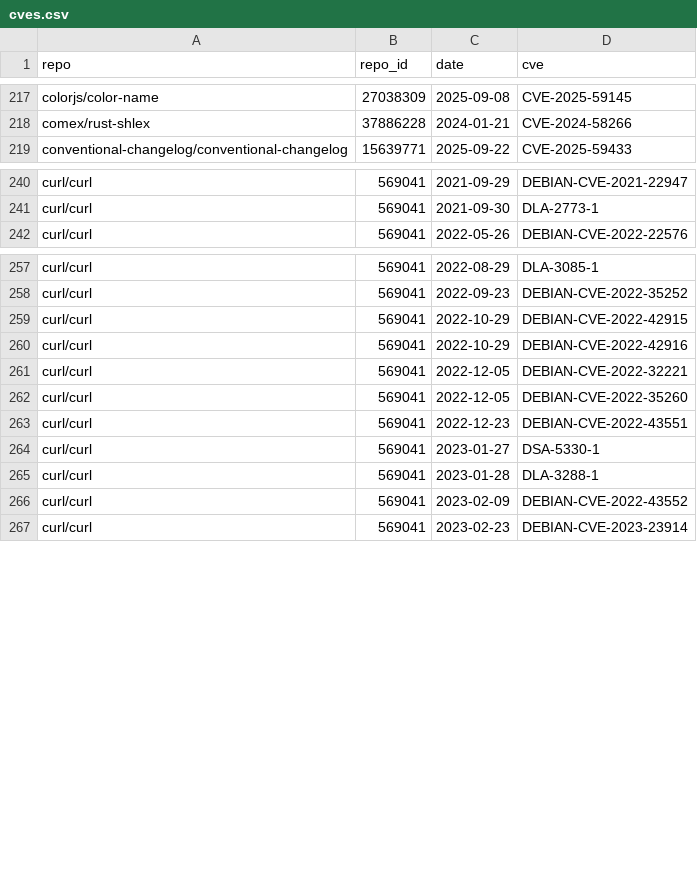
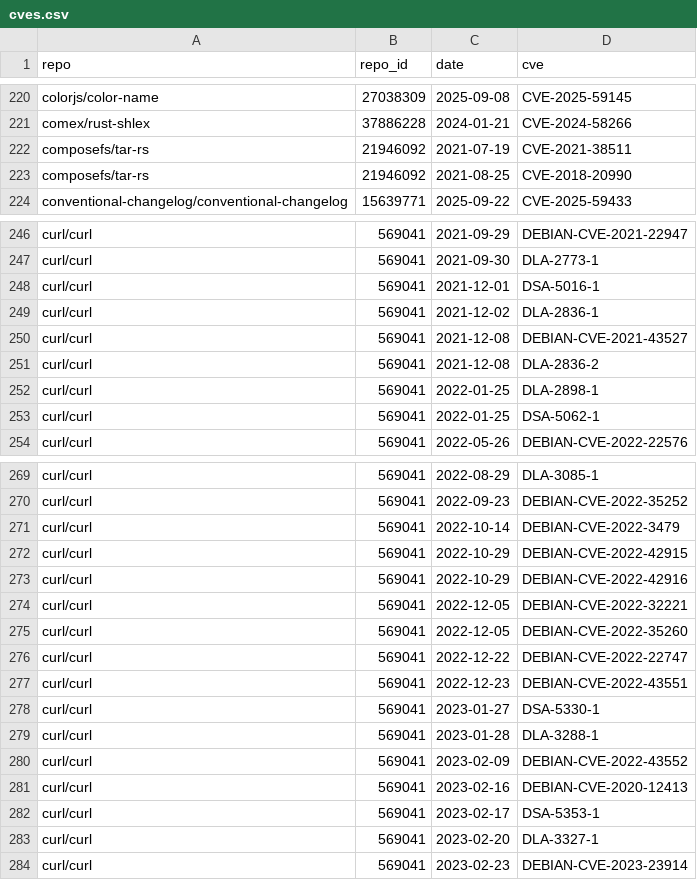
Before and after one commit to osendowment/model, a CSV file: data/sources/osv/cves.csv, drawn as a sheet; only a part is shown, gaps mark what is left out; the diff covers the shown part only.

```diff
--- a/data/sources/osv/cves.csv
+++ b/data/sources/osv/cves.csv
@@ -218,2 +221,4 @@ colorjs/color-name,27038309,2025-09-08,CVE-2025-59145
 comex/rust-shlex,37886228,2024-01-21,CVE-2024-58266
+composefs/tar-rs,21946092,2021-07-19,CVE-2021-38511
+composefs/tar-rs,21946092,2021-08-25,CVE-2018-20990
 conventional-changelog/conventional-changelog,15639771,2025-09-22,CVE-2025-59433
@@ -241,2 +247,8 @@ curl/curl,569041,2021-09-29,DEBIAN-CVE-2021-22947
 curl/curl,569041,2021-09-30,DLA-2773-1
+curl/curl,569041,2021-12-01,DSA-5016-1
+curl/curl,569041,2021-12-02,DLA-2836-1
+curl/curl,569041,2021-12-08,DEBIAN-CVE-2021-43527
+curl/curl,569041,2021-12-08,DLA-2836-2
+curl/curl,569041,2022-01-25,DLA-2898-1
+curl/curl,569041,2022-01-25,DSA-5062-1
 curl/curl,569041,2022-05-26,DEBIAN-CVE-2022-22576
@@ -258,2 +270,3 @@ curl/curl,569041,2022-08-29,DLA-3085-1
 curl/curl,569041,2022-09-23,DEBIAN-CVE-2022-35252
+curl/curl,569041,2022-10-14,DEBIAN-CVE-2022-3479
 curl/curl,569041,2022-10-29,DEBIAN-CVE-2022-42915
@@ -262,2 +275,3 @@ curl/curl,569041,2022-12-05,DEBIAN-CVE-2022-32221
 curl/curl,569041,2022-12-05,DEBIAN-CVE-2022-35260
+curl/curl,569041,2022-12-22,DEBIAN-CVE-2022-22747
 curl/curl,569041,2022-12-23,DEBIAN-CVE-2022-43551
@@ -266,2 +280,5 @@ curl/curl,569041,2023-01-28,DLA-3288-1
 curl/curl,569041,2023-02-09,DEBIAN-CVE-2022-43552
+curl/curl,569041,2023-02-16,DEBIAN-CVE-2020-12413
+curl/curl,569041,2023-02-17,DSA-5353-1
+curl/curl,569041,2023-02-20,DLA-3327-1
 curl/curl,569041,2023-02-23,DEBIAN-CVE-2023-23914
```
Also changed, not shown: 25 added rows, 9 removed rows and 2 edited cells elsewhere in this file, data/risk/complexity.csv, data/risk/workload.csv, 16 other files.
